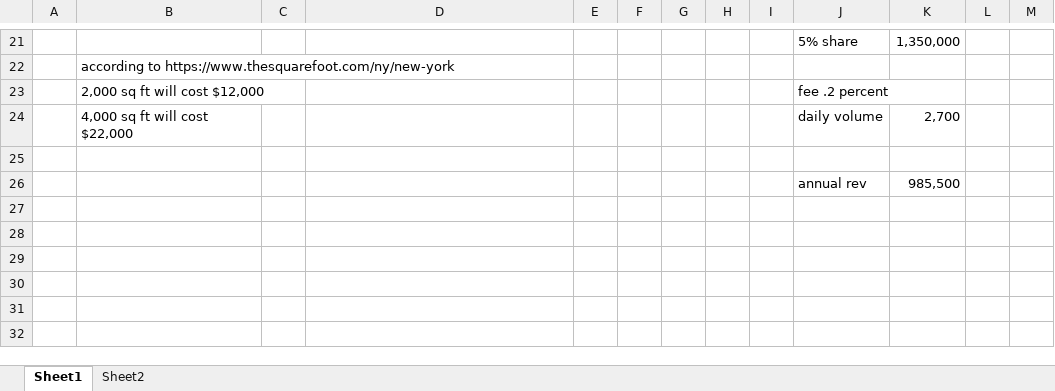
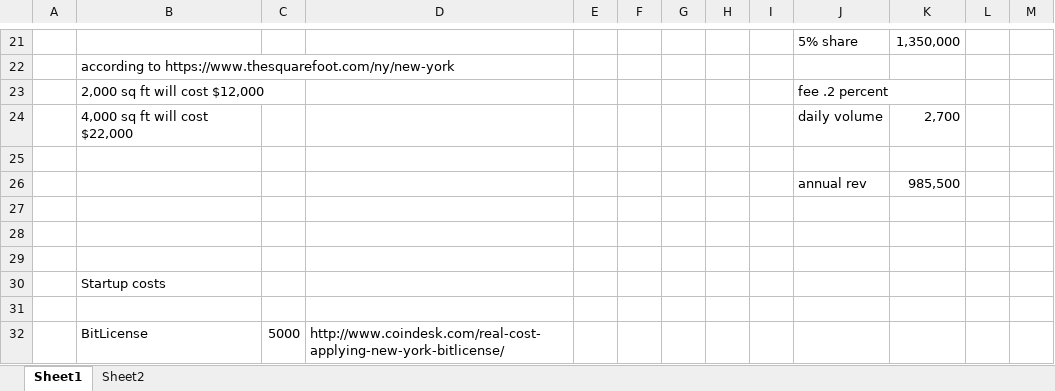
Before and after one commit to JamesLeB/Business, an Excel workbook: TODO/1-Saturday/Office space and cost.xlsx, sheet Sheet1, drawn as a sheet; only a part is shown, gaps mark what is left out; values as stored, in another font and other column widths than the file's, no borders; the diff names each change by its address in the sheet, - before the commit and + after, or states it on an @@ line.

```diff
--- a/TODO/1-Saturday/Office space and cost.xlsx (sheet Sheet1)
+++ b/TODO/1-Saturday/Office space and cost.xlsx (sheet Sheet1)
+row 27: (empty)
+row 28: (empty)
+row 29: (empty)
+row 30:  | Startup costs
+row 31: (empty)
+row 32:  | BitLicense | 5000 | http://www.coindesk.com/real-cost-applying-new-york-bitlicense/
```
Also changed, not shown: 5 other files.
